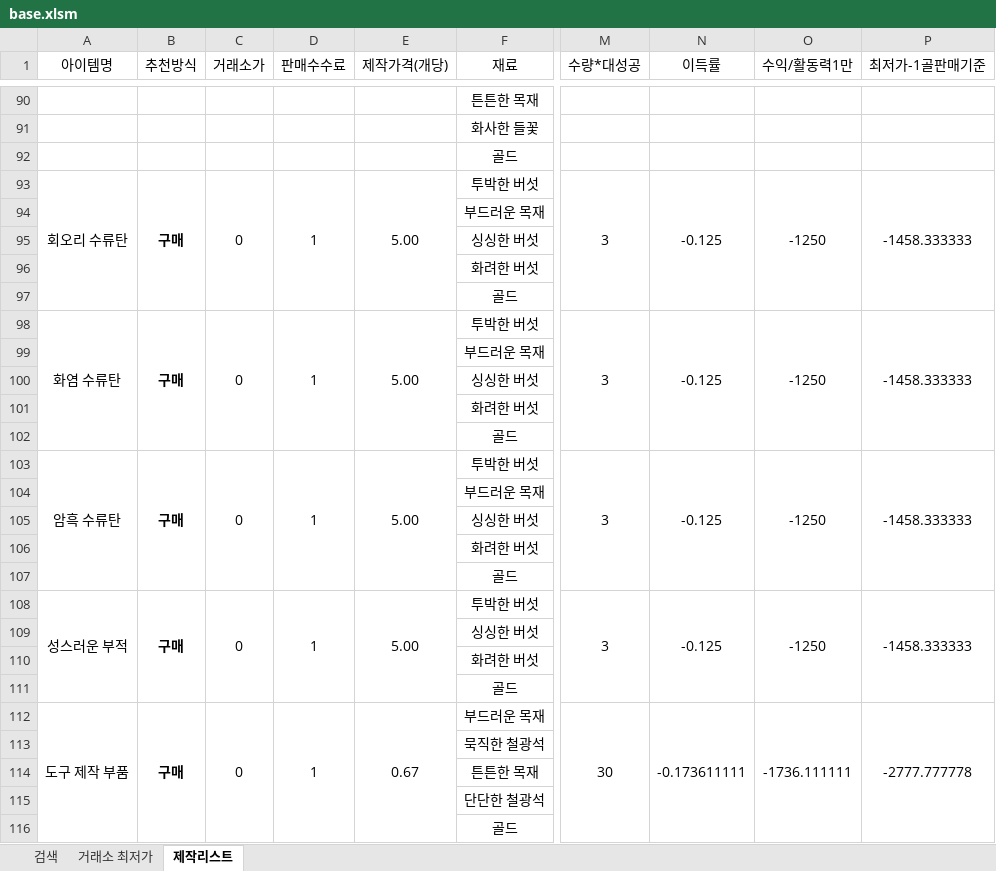
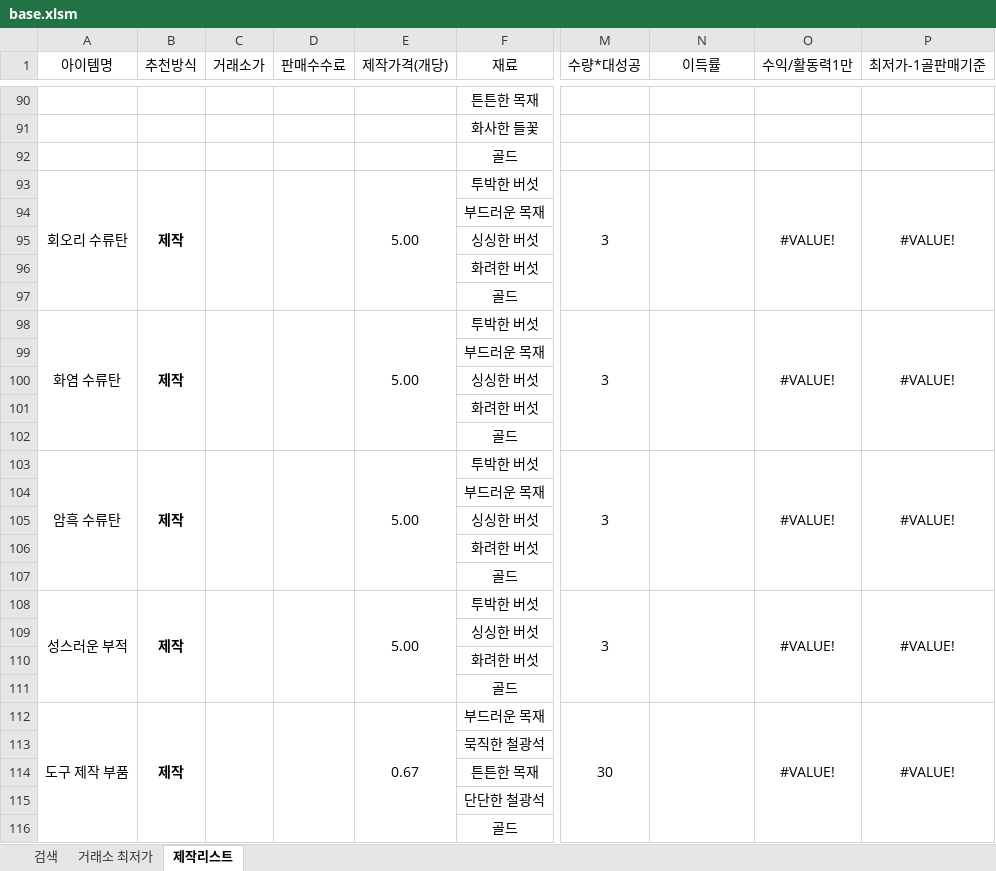
Before and after one commit to simm4256/Lostark_CraftTool, an Excel workbook: base.xlsm, sheet 제작리스트, drawn as a sheet; only a part is shown, gaps mark what is left out; values as stored, in another font and other column widths than the file's, no borders; conditional formats not drawn; the diff covers the shown part only; the diff names each change by its address in the sheet, - before the commit and + after, or states it on an @@ line.

```diff
--- a/base.xlsm (sheet 제작리스트)
+++ b/base.xlsm (sheet 제작리스트)
-B93 (추천방식): 구매
+B93 (추천방식): 제작
-C93 (거래소가): 0
+C93 (거래소가): (empty)
-D93 (판매수수료): 1
+D93 (판매수수료): (empty)
-N93 (이득률): -0.125
+N93 (이득률): (empty)
-O93 (수익/활동력1만): -1250
+O93 (수익/활동력1만): #VALUE!
-P93 (최저가-1골판매기준): -1458.333333
+P93 (최저가-1골판매기준): #VALUE!
-B98 (추천방식): 구매
+B98 (추천방식): 제작
-C98 (거래소가): 0
+C98 (거래소가): (empty)
-D98 (판매수수료): 1
+D98 (판매수수료): (empty)
-N98 (이득률): -0.125
+N98 (이득률): (empty)
-O98 (수익/활동력1만): -1250
+O98 (수익/활동력1만): #VALUE!
-P98 (최저가-1골판매기준): -1458.333333
+P98 (최저가-1골판매기준): #VALUE!
-B103 (추천방식): 구매
+B103 (추천방식): 제작
-C103 (거래소가): 0
+C103 (거래소가): (empty)
-D103 (판매수수료): 1
+D103 (판매수수료): (empty)
-N103 (이득률): -0.125
+N103 (이득률): (empty)
-O103 (수익/활동력1만): -1250
+O103 (수익/활동력1만): #VALUE!
-P103 (최저가-1골판매기준): -1458.333333
+P103 (최저가-1골판매기준): #VALUE!
-B108 (추천방식): 구매
+B108 (추천방식): 제작
-C108 (거래소가): 0
+C108 (거래소가): (empty)
-D108 (판매수수료): 1
+D108 (판매수수료): (empty)
-N108 (이득률): -0.125
+N108 (이득률): (empty)
-O108 (수익/활동력1만): -1250
+O108 (수익/활동력1만): #VALUE!
-P108 (최저가-1골판매기준): -1458.333333
+P108 (최저가-1골판매기준): #VALUE!
-B112 (추천방식): 구매
+B112 (추천방식): 제작
-C112 (거래소가): 0
+C112 (거래소가): (empty)
-D112 (판매수수료): 1
+D112 (판매수수료): (empty)
-N112 (이득률): -0.173611111
+N112 (이득률): (empty)
-O112 (수익/활동력1만): -1736.111111
+O112 (수익/활동력1만): #VALUE!
-P112 (최저가-1골판매기준): -2777.777778
+P112 (최저가-1골판매기준): #VALUE!
```
Also changed, not shown: 195 edited cells elsewhere in this sheet, sheet 검색, formulas that keep their value, 5 other files.
